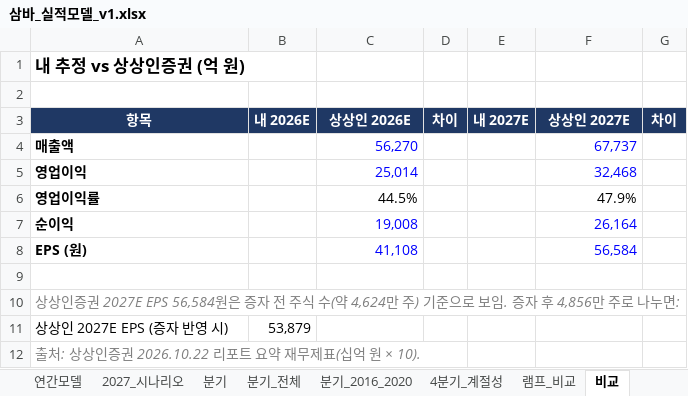
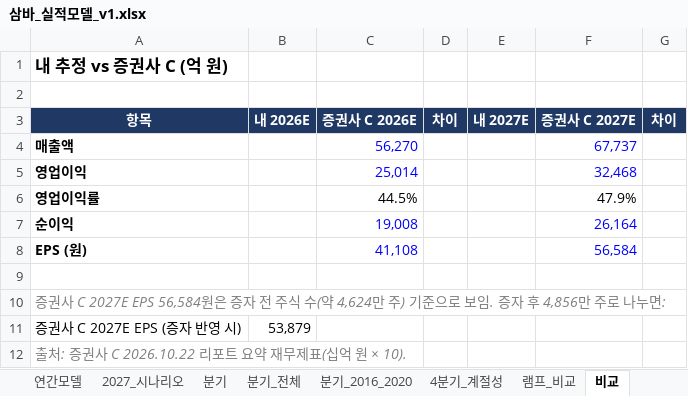
Before and after one commit to lee04jinwoo-sys/samba-report, an Excel workbook: 03_모델/삼바_실적모델_v1.xlsx, sheet 비교, drawn as a sheet; values as stored, in another font and other column widths than the file's, no borders; the diff names each change by its address in the sheet, - before the commit and + after, or states it on an @@ line.

```diff
--- a/03_모델/삼바_실적모델_v1.xlsx (sheet 비교)
+++ b/03_모델/삼바_실적모델_v1.xlsx (sheet 비교)
-A1 (항목): 내 추정 vs 상상인증권 (억 원)
+A1 (항목): 내 추정 vs 증권사 C (억 원)
-C3: 상상인 2026E
+C3: 증권사 C 2026E
-F3: 상상인 2027E
+F3: 증권사 C 2027E
-A10 (항목): 상상인증권 2027E EPS 56,584원…
+A10 (항목): 증권사 C 2027E EPS 56,584원…
-A11 (항목): 상상인 2027E EPS (증자 반영 시)
+A11 (항목): 증권사 C 2027E EPS (증자 반영 시)
-A12 (항목): 출처: 상상인증권 2026.10.22 리포트 요약 재무제표(십억 원 × 10).
+A12 (항목): 출처: 증권사 C 2026.10.22 리포트 요약 재무제표(십억 원 × 10).
```
Also changed, not shown: sheet 2027_시나리오, sheet 4분기_계절성, sheet 안내, sheet 분기_전체, sheet 분기, 2 other files.
